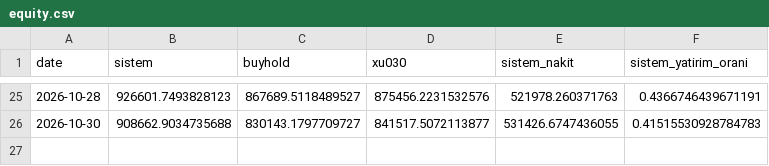
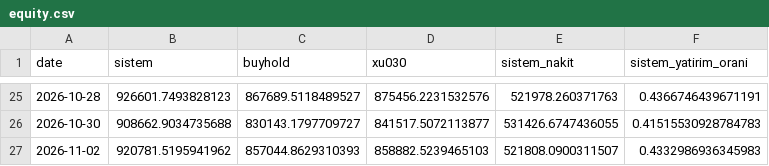
Before and after one commit to efehandereci-arch/meta-labeling-research, a CSV file: paper/equity.csv, drawn as a sheet; only a part is shown, gaps mark what is left out; the diff names each change by its address in the sheet, - before the commit and + after, or states it on an @@ line.

```diff
--- a/paper/equity.csv
+++ b/paper/equity.csv
+row 27: 2026-11-02 | 920781.5195941962 | 857044.8629310393 | 858882.5239465103 | 521808.0900311507 | 0.4332986936345983
```
Also changed, not shown: paper/decisions.csv, paper/trades.csv, 2 other files.
